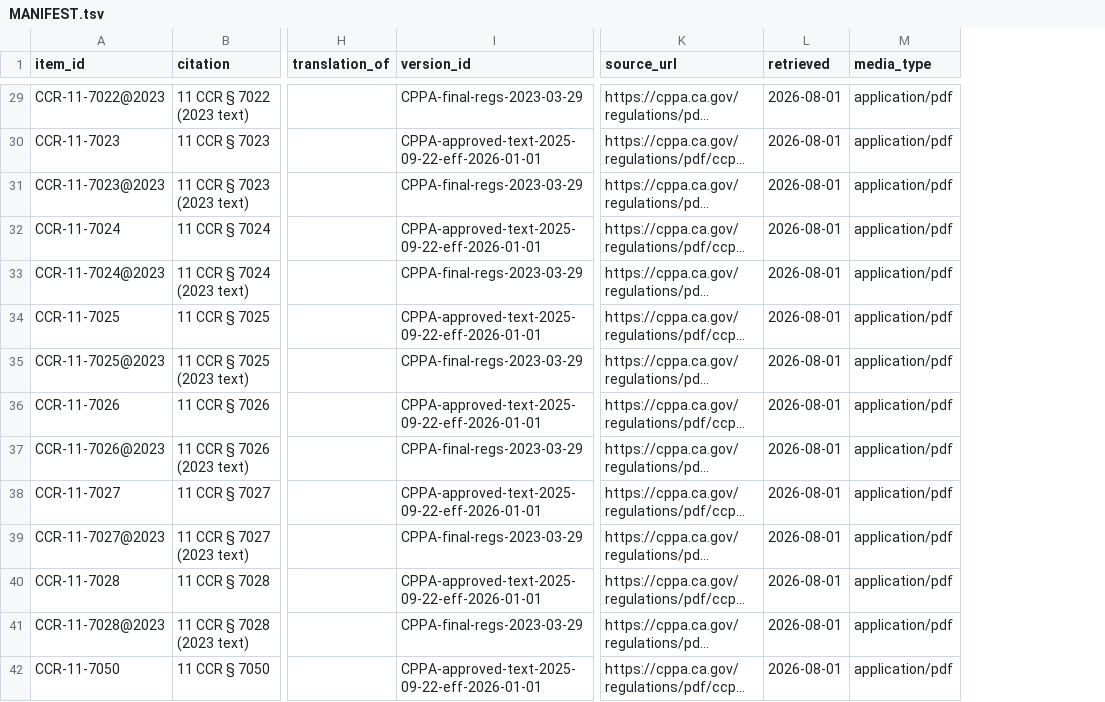
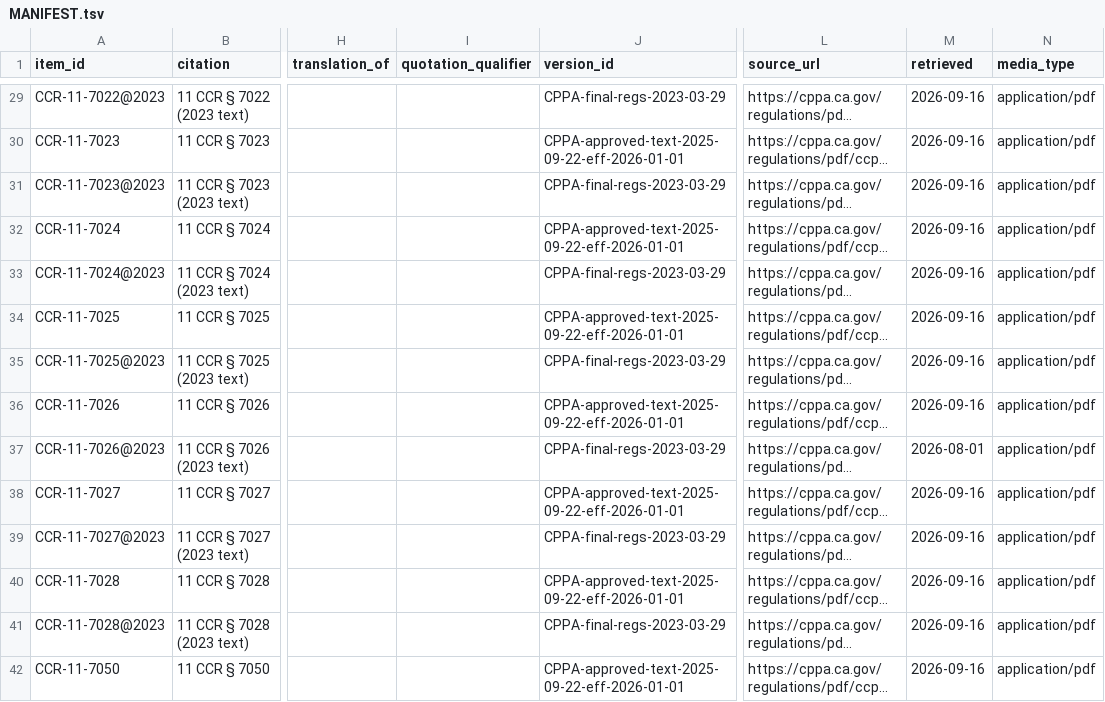
Before and after one commit to bakobo/ccpa, a TSV file: corpus-regs/MANIFEST.tsv, drawn as a sheet; only a part is shown, gaps mark what is left out; long unchanged cells end in …; addresses are those after the commit; the diff covers the shown part only; the diff names each change by its address in the sheet, - before the commit and + after, or states it on an @@ line.

```diff
--- a/corpus-regs/MANIFEST.tsv
+++ b/corpus-regs/MANIFEST.tsv
+column I (quotation_qualifier), empty
-M29:M36 (retrieved): 2026-08-01
+M29:M36 (retrieved): 2026-09-16
-M38:M42 (retrieved): 2026-08-01
+M38:M42 (retrieved): 2026-09-16
```
Also changed, not shown: 85 edited cells elsewhere in this file, 4 other files.
